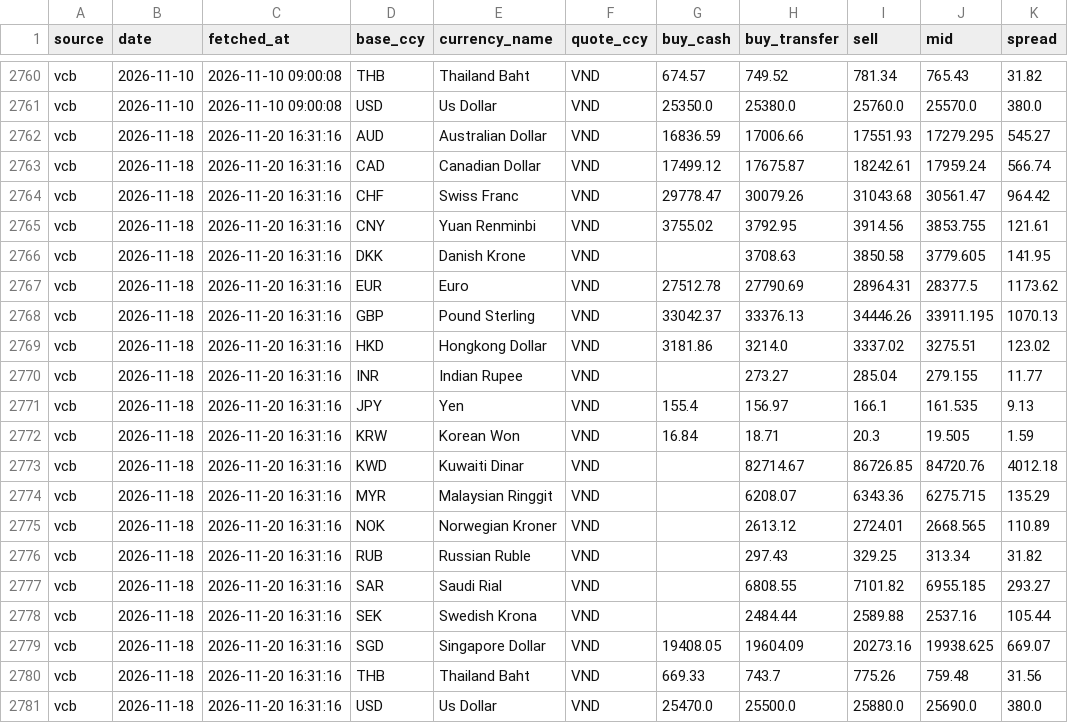
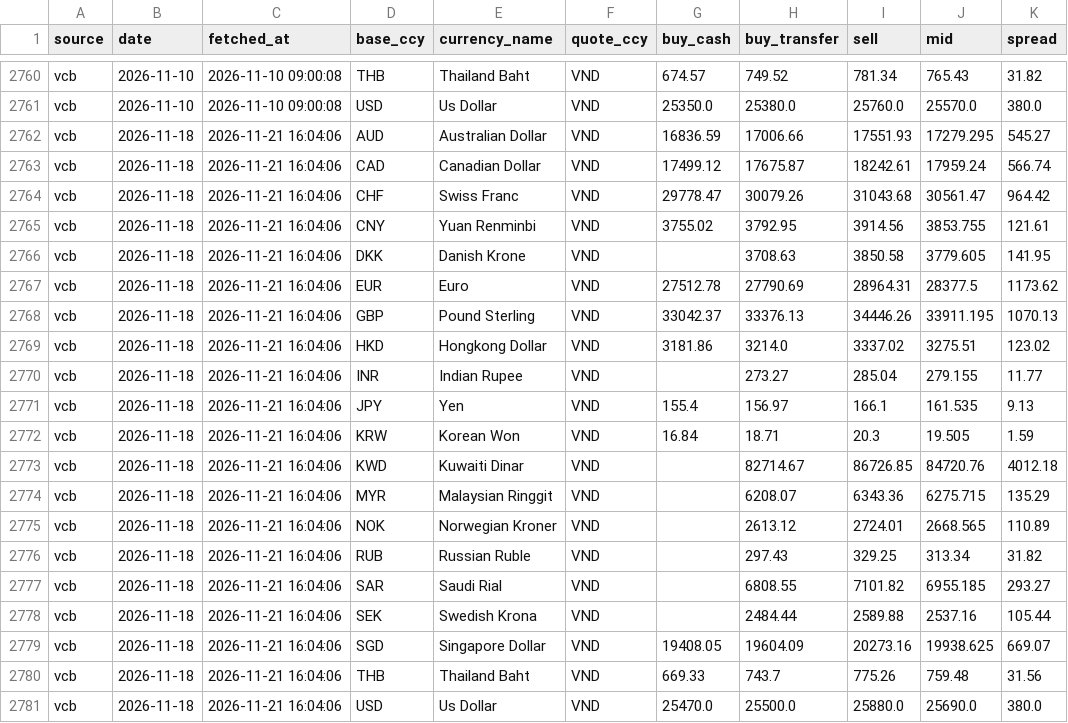
Before and after one commit to codewithhuynd/fx_pipeline, a CSV file: data/rates.csv, drawn as a sheet; only a part is shown, gaps mark what is left out; the diff names each change by its address in the sheet, - before the commit and + after, or states it on an @@ line.

```diff
--- a/data/rates.csv
+++ b/data/rates.csv
-C2762:C2781 (fetched_at): 2026-11-20 16:31:16
+C2762:C2781 (fetched_at): 2026-11-21 16:04:06
```
Also changed, not shown: 2 other files.
